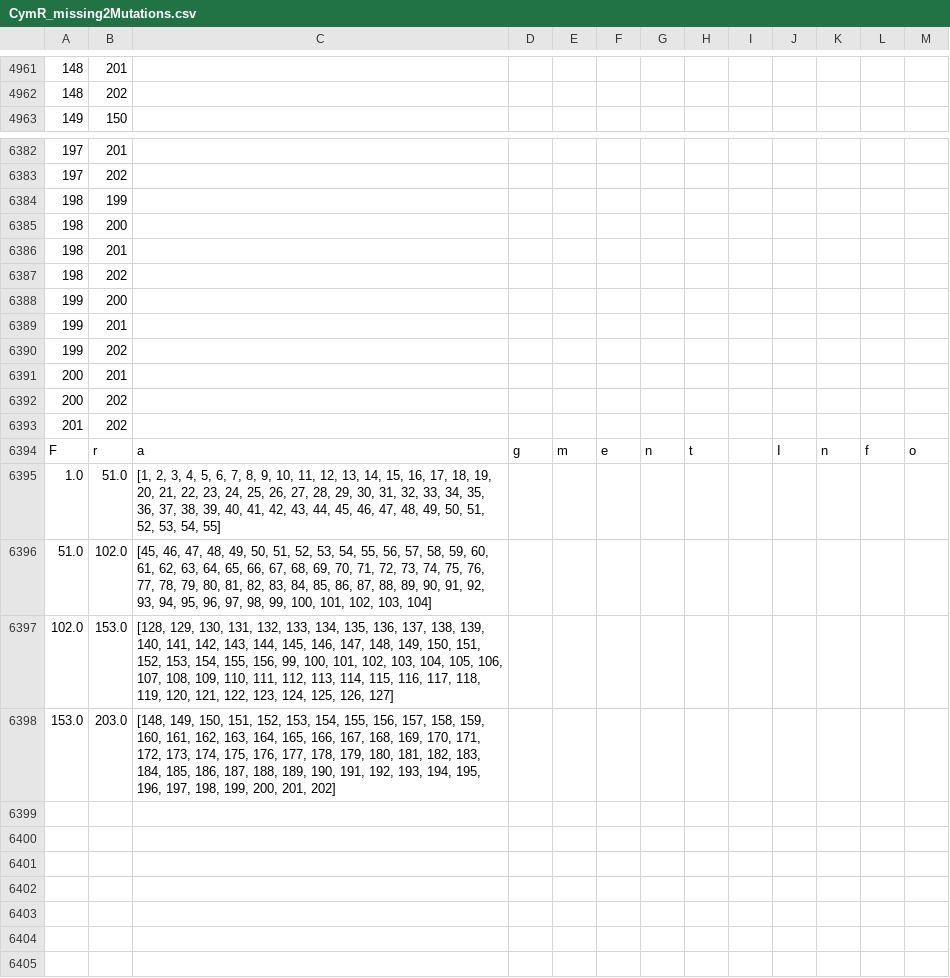
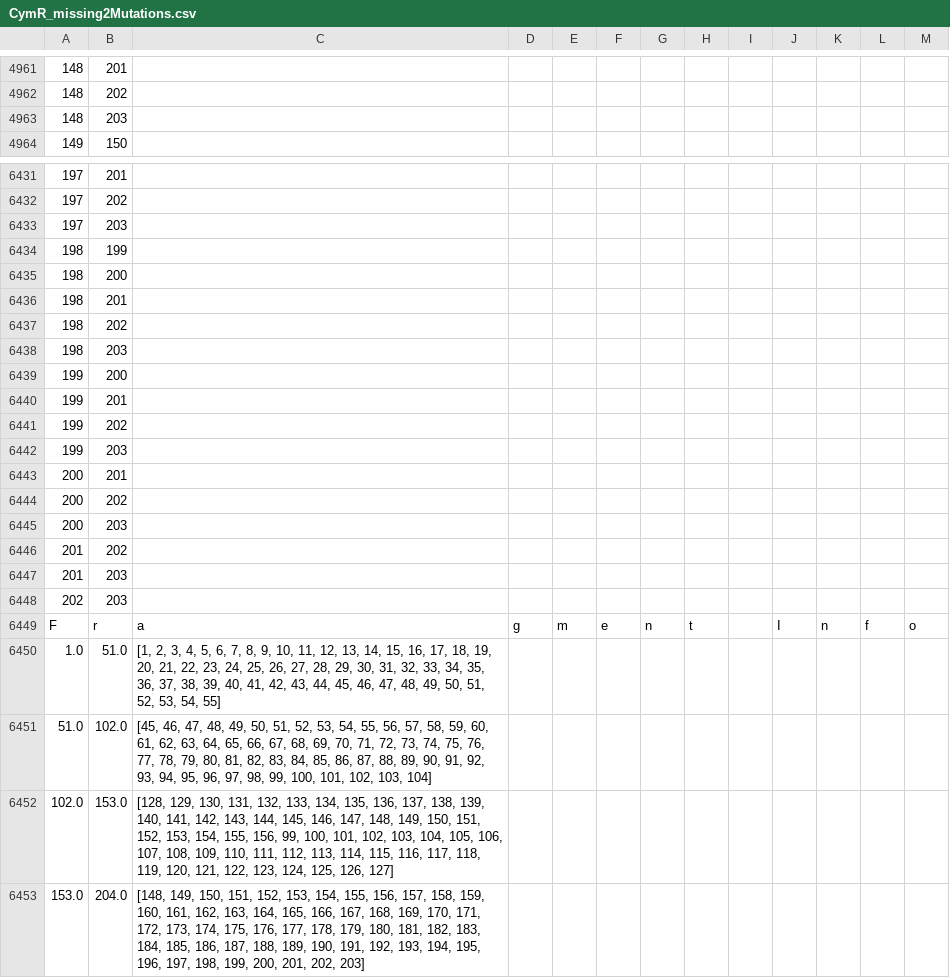
Before and after one commit to chillwei/SPINE_Thyer, a CSV file: test_qiyao_1/CymR_missing2Mutations.csv, drawn as a sheet; only a part is shown, gaps mark what is left out; the diff covers the shown part only.

```diff
--- a/test_qiyao_1/CymR_missing2Mutations.csv
+++ b/test_qiyao_1/CymR_missing2Mutations.csv
@@ -4962,2 +4962,3 @@
 148,202
+148,203
 149,150
@@ -6383,2 +6432,3 @@
 197,202
+197,203
 198,199
@@ -6387,2 +6437,3 @@
 198,202
+198,203
 199,200
@@ -6390,5 +6441,9 @@
 199,202
+199,203
 200,201
 200,202
+200,203
 201,202
+201,203
+202,203
 F,r,a,g,m,e,n,t, ,I,n,f,o
@@ -6397,2 +6452,2 @@ F,r,a,g,m,e,n,t, ,I,n,f,o
 102.0,153.0,"[128, 129, 130, 131, 132, 133, 134, 135, 136, 137, 138, 139, 140, 141, 142, 143, 144, 145, 146, 147, 148, 149, 150, 151, 152, 153, 154, 155, 156, 99, 100, 101, 102, 103, 104, 105, 106, 107, 108, 109, 110, 111, 112, 113, 114, 115, 116, 117, 118, 119, 120, 121, 122, 123, 124, 125, 126, 127]"
-153.0,203.0,"[148, 149, 150, 151, 152, 153, 154, 155, 156, 157, 158, 159, 160, 161, 162, 163, 164, 165, 166, 167, 168, 169, 170, 171, 172, 173, 174, 175, 176, 177, 178, 179, 180, 181, 182, 183, 184, 185, 186, 187, 188, 189, 190, 191, 192, 193, 194, 195, 196, 197, 198, 199, 200, 201, 202]"
+153.0,204.0,"[148, 149, 150, 151, 152, 153, 154, 155, 156, 157, 158, 159, 160, 161, 162, 163, 164, 165, 166, 167, 168, 169, 170, 171, 172, 173, 174, 175, 176, 177, 178, 179, 180, 181, 182, 183, 184, 185, 186, 187, 188, 189, 190, 191, 192, 193, 194, 195, 196, 197, 198, 199, 200, 201, 202, 203]"
```
Also changed, not shown: 48 added rows elsewhere in this file, 34 other files.
